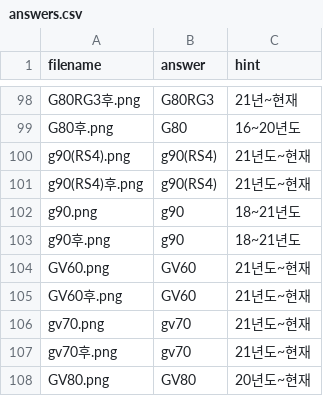
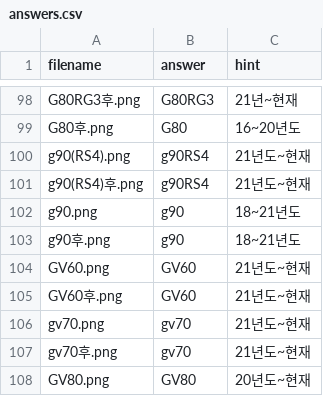
Before and after one commit to leaderik7114/my-photo-quiz, a CSV file: answers.csv, drawn as a sheet; only a part is shown, gaps mark what is left out.

Commit message:
as

```diff
--- a/answers.csv
+++ b/answers.csv
@@ -99,4 +99,4 @@ G80RG3후.png,G80RG3,21년~현재
 G80후.png,G80,16~20년도
-g90(RS4).png,g90(RS4),21년도~현재
-g90(RS4)후.png,g90(RS4),21년도~현재
+g90(RS4).png,g90RS4,21년도~현재
+g90(RS4)후.png,g90RS4,21년도~현재
 g90.png,g90,18~21년도
```
